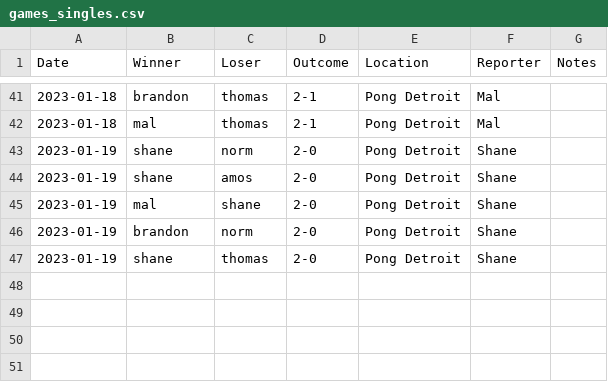
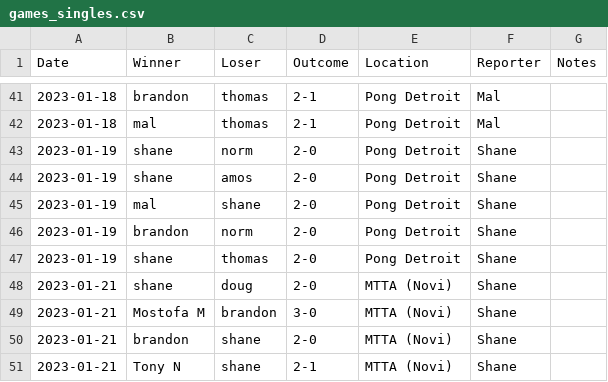
Before and after one commit to nutratech/pong_ratings, a CSV file: pong/data/games_singles.csv, drawn as a sheet; only a part is shown, gaps mark what is left out.

Commit message:
update location keys, and add games

```diff
--- a/pong/data/games_singles.csv
+++ b/pong/data/games_singles.csv
@@ -47 +47,5 @@ Date,Winner,Loser,Outcome,Location,Reporter,Notes
 2023-01-19,shane,thomas,2-0,Pong Detroit,Shane,
+2023-01-21,shane,doug,2-0,MTTA (Novi),Shane,
+2023-01-21,Mostofa M,brandon,3-0,MTTA (Novi),Shane,
+2023-01-21,brandon,shane,2-0,MTTA (Novi),Shane,
+2023-01-21,Tony N,shane,2-1,MTTA (Novi),Shane,
```
Also changed, not shown: 1 other file.
